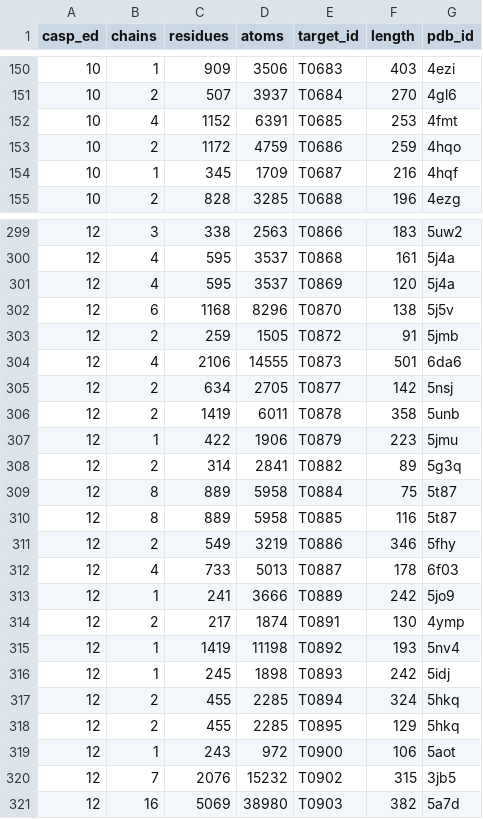
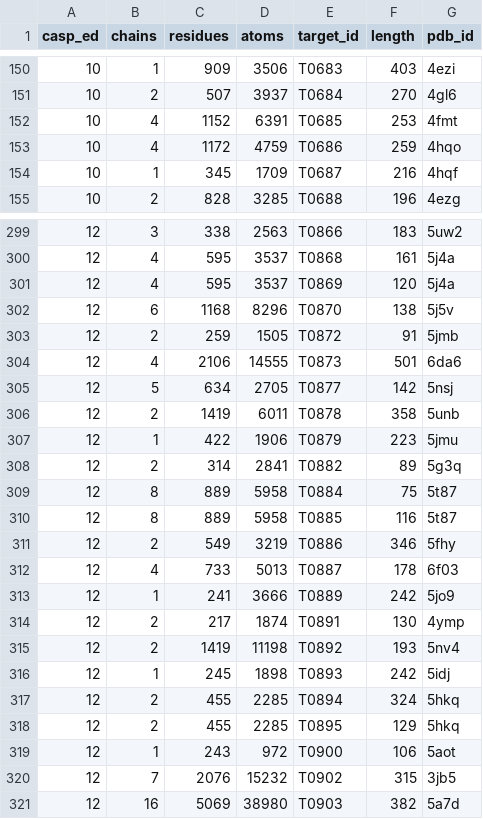
Before and after one commit to baldassarreFe/graphqa, a CSV file: notebooks/natives_pdb.csv, drawn as a sheet; only a part is shown, gaps mark what is left out; the diff covers the shown part only.

```diff
--- a/notebooks/natives_pdb.csv
+++ b/notebooks/natives_pdb.csv
@@ -152,3 +152,3 @@ casp_ed,chains,residues,atoms,target_id,length,pdb_id
 10,4,1152,6391,T0685,253,4fmt
-10,2,1172,4759,T0686,259,4hqo
+10,4,1172,4759,T0686,259,4hqo
 10,1,345,1709,T0687,216,4hqf
@@ -304,3 +304,3 @@ casp_ed,chains,residues,atoms,target_id,length,pdb_id
 12,4,2106,14555,T0873,501,6da6
-12,2,634,2705,T0877,142,5nsj
+12,5,634,2705,T0877,142,5nsj
 12,2,1419,6011,T0878,358,5unb
@@ -314,3 +314,3 @@ casp_ed,chains,residues,atoms,target_id,length,pdb_id
 12,2,217,1874,T0891,130,4ymp
-12,1,1419,11198,T0892,193,5nv4
+12,2,1419,11198,T0892,193,5nv4
 12,1,245,1898,T0893,242,5idj
```
Also changed, not shown: 11 added rows and 14 edited cells elsewhere in this file, 3 other files.
